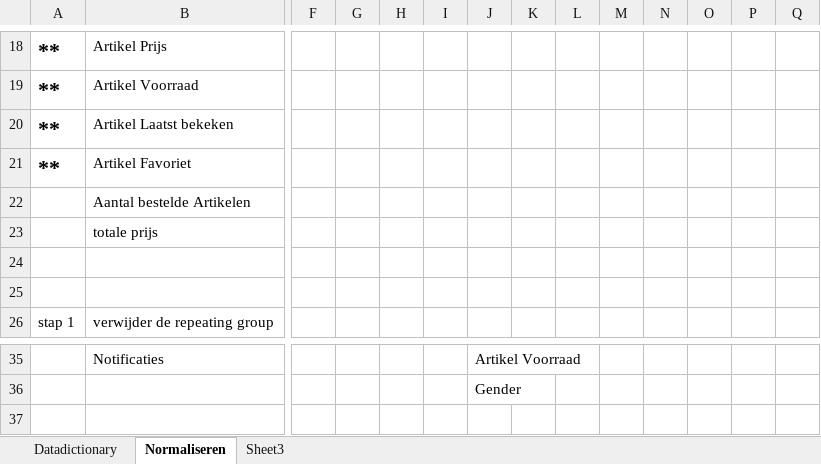
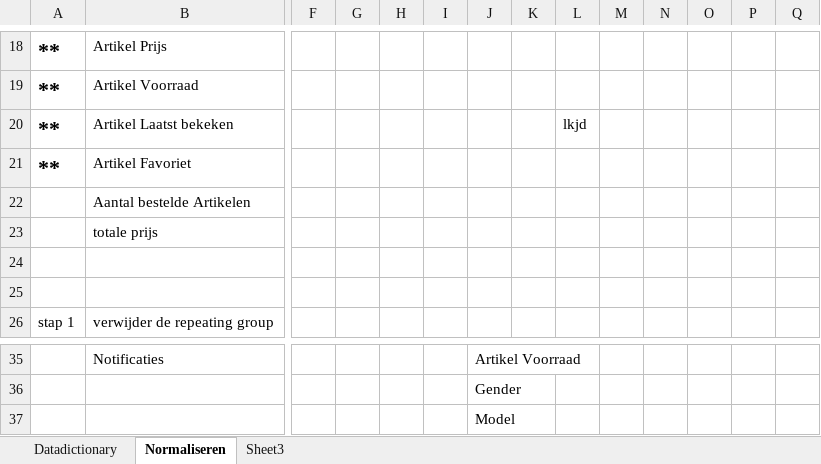
Before and after one commit to Keeske123/WEAR_Development, an Excel workbook: Kerntaak 1/Datadictionary.xlsx, sheet Normaliseren, drawn as a sheet; only a part is shown, gaps mark what is left out; values as stored, in another font and other column widths than the file's, no borders; rows hold the shown columns only; the diff names each change by its address in the sheet, - before the commit and + after, or states it on an @@ line.

```diff
--- a/Kerntaak 1/Datadictionary.xlsx (sheet Normaliseren)
+++ b/Kerntaak 1/Datadictionary.xlsx (sheet Normaliseren)
-L20: (empty)
+L20: lkjd
+row 37:  |  |  |  |  |  | Model
```
Also changed, not shown: 10 other files.
